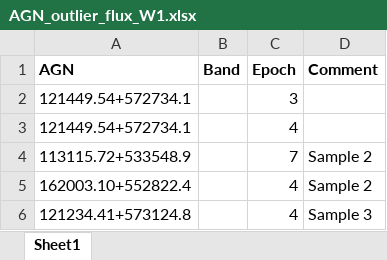
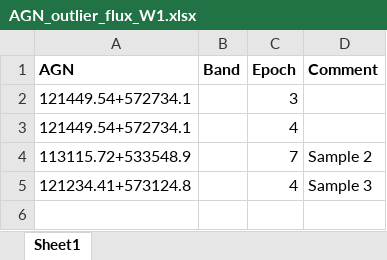
Before and after one commit to ciaranlong7/Project_Repository, an Excel workbook: AGN_outlier_flux_W1.xlsx, sheet Sheet1, drawn as a sheet; values as stored, in another font and other column widths than the file's, no borders; the diff names each change by its address in the sheet, - before the commit and + after, or states it on an @@ line.

Commit message:
Did lots. Created plots. remove_outliers function also

```diff
--- a/AGN_outlier_flux_W1.xlsx (sheet Sheet1)
+++ b/AGN_outlier_flux_W1.xlsx (sheet Sheet1)
-row 5: 162003.10+552822.4 |  | 4 | Sample 2
```
Also changed, not shown: 12 other files.
